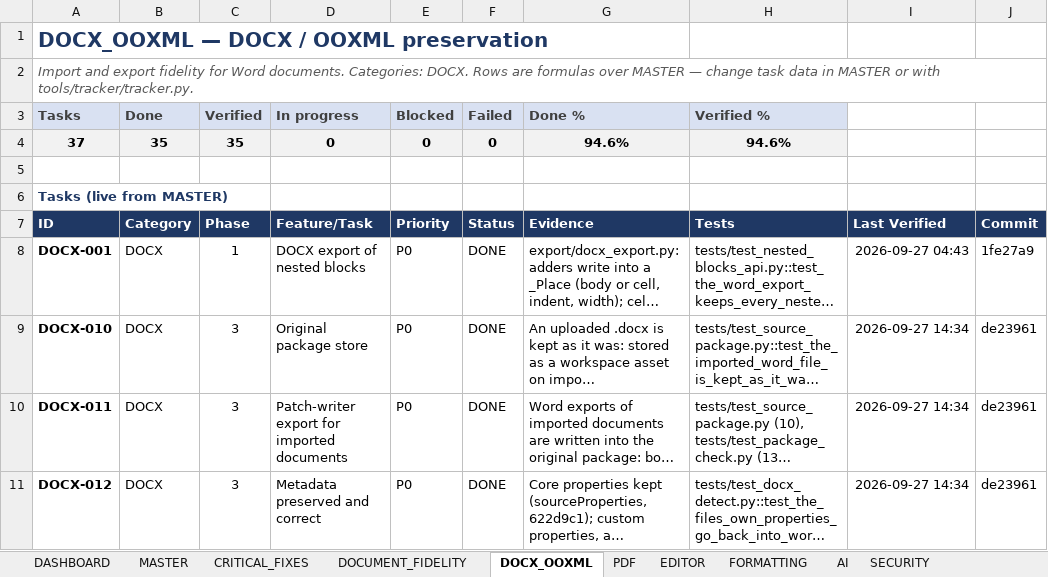
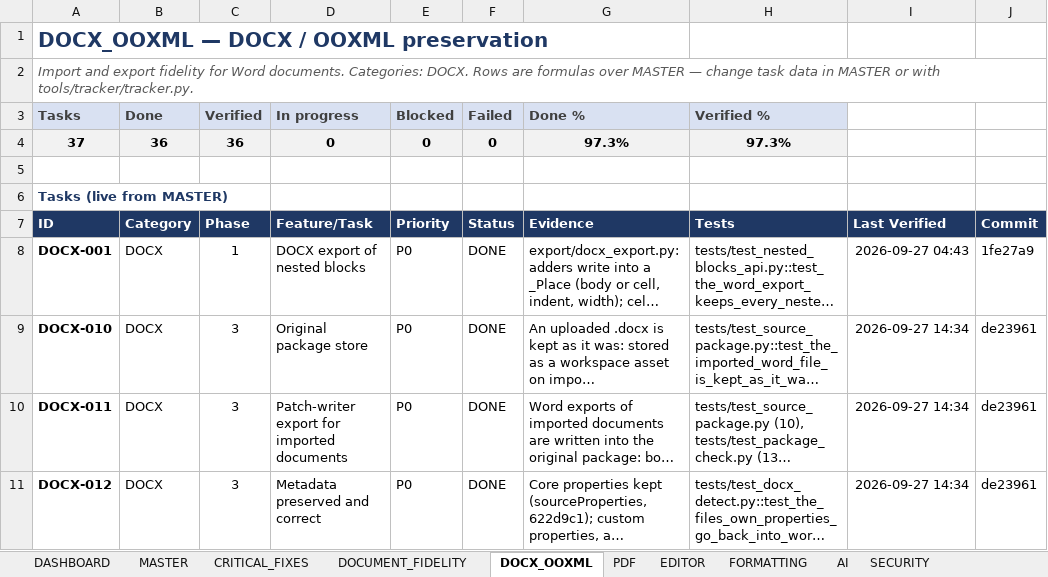
Before and after one commit to Drajeto07/claude, an Excel workbook: SmartDoc_Master_Implementation_Tracker.xlsx, sheet DOCX_OOXML, drawn as a sheet; only a part is shown; long unchanged cells end in …; values as stored, in another font and other column widths than the file's, no borders; conditional formats not drawn; the diff covers the shown part only; the diff names each change by its address in the sheet, - before the commit and + after, or states it on an @@ line.

```diff
--- a/SmartDoc_Master_Implementation_Tracker.xlsx (sheet DOCX_OOXML)
+++ b/SmartDoc_Master_Implementation_Tracker.xlsx (sheet DOCX_OOXML)
-B4 (Done): 35
+B4 (Done): 36
-C4 (Verified): 35
+C4 (Verified): 36
-G4 (Done %): 94.6%
+G4 (Done %): 97.3%
-H4 (Verified %): 94.6%
+H4 (Verified %): 97.3%
```
Also changed, not shown: 5 edited cells elsewhere in this sheet, sheet DASHBOARD, sheet TESTING, sheet SESSION_STATE, sheet CHANGE_LOG, sheet MASTER, formulas that keep their value, 2 other files.
